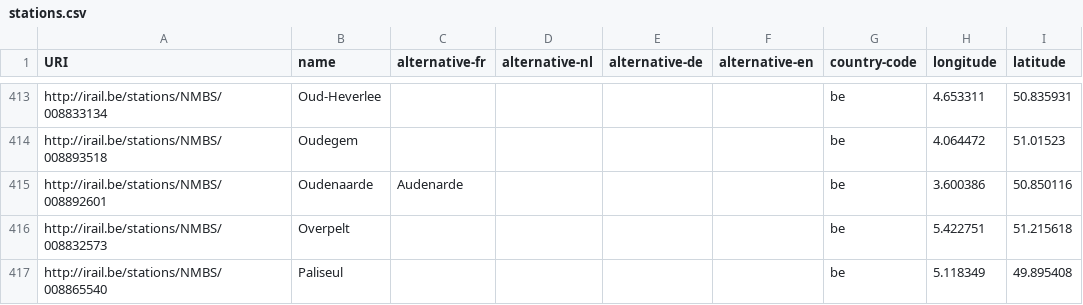
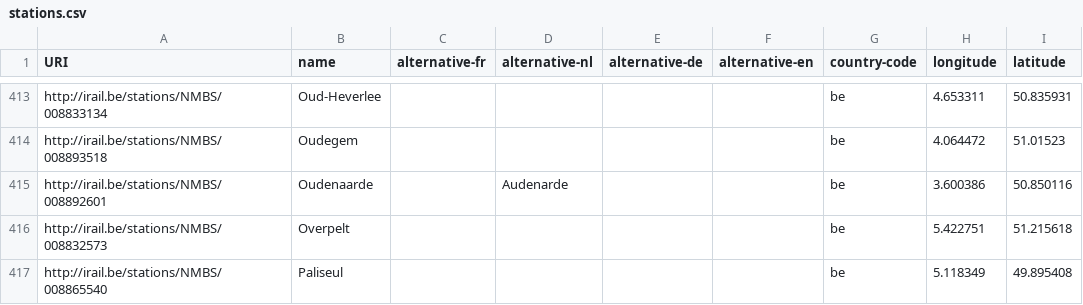
Before and after one commit to iRail/stations, a CSV file: stations.csv, drawn as a sheet; only a part is shown, gaps mark what is left out; the diff names each change by its address in the sheet, - before the commit and + after, or states it on an @@ line.

Commit message:
Corrected Oudenaarde for NL and FR

```diff
--- a/stations.csv
+++ b/stations.csv
-C415 (alternative-fr): Audenarde
+C415 (alternative-fr): (empty)
-D415 (alternative-nl): (empty)
+D415 (alternative-nl): Audenarde
```
